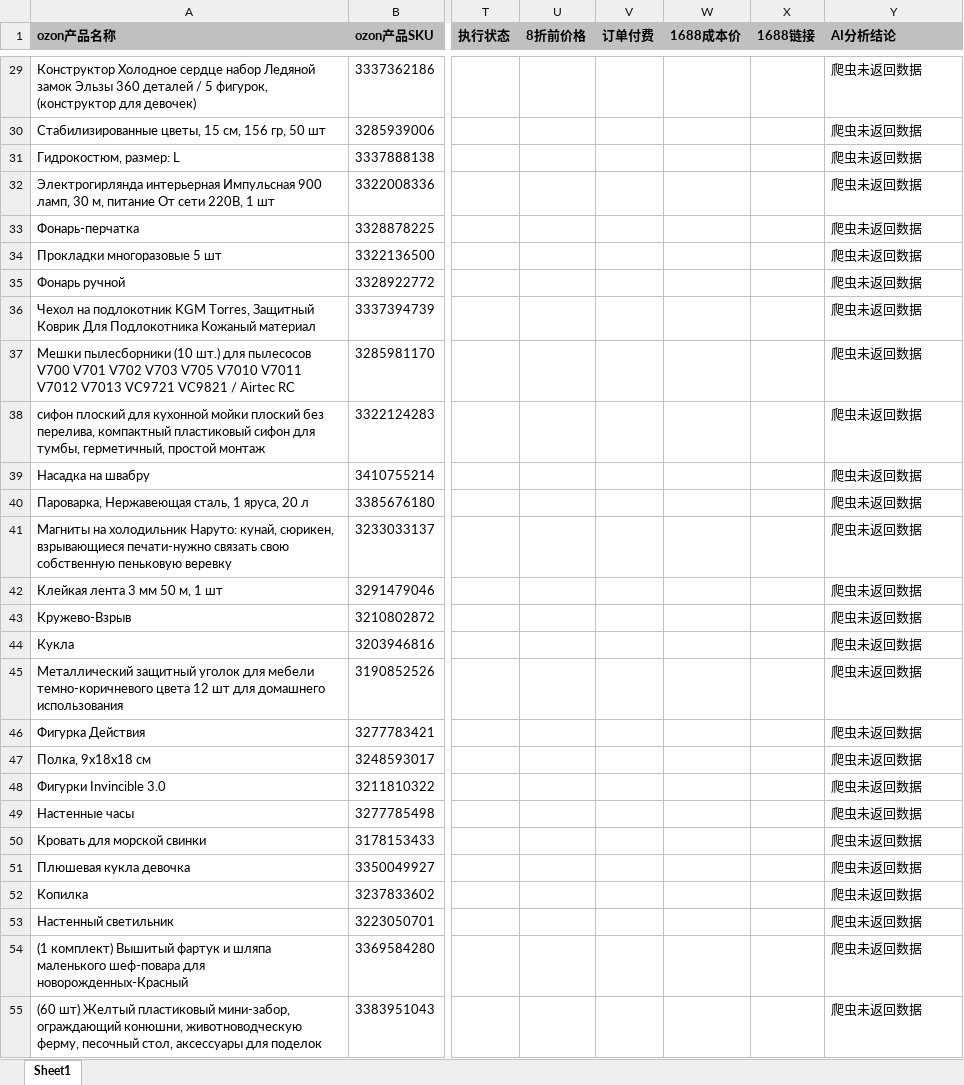
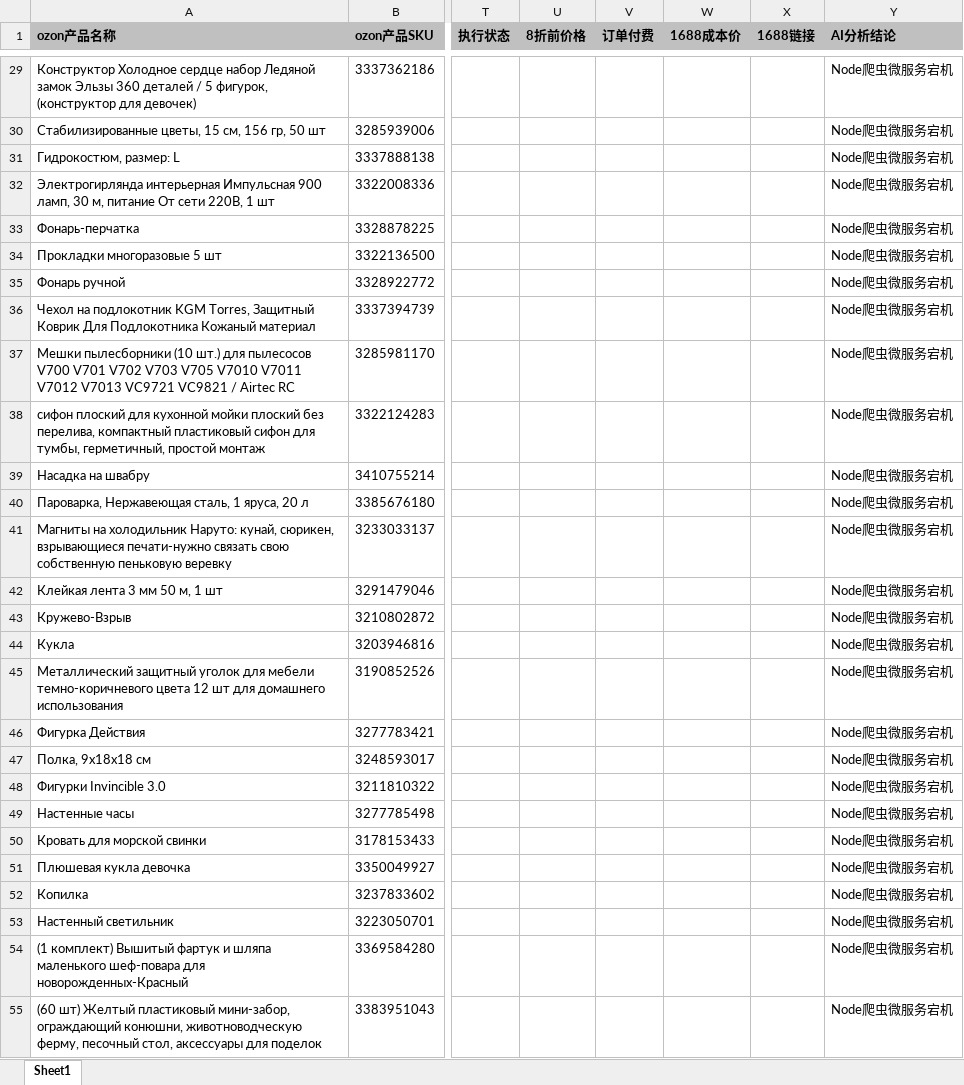
Before and after one commit to vurtnr/brain_core, an Excel workbook: result.xlsx, sheet Sheet1, drawn as a sheet; only a part is shown, gaps mark what is left out; values as stored, in another font and other column widths than the file's, no borders; the diff covers the shown part only; the diff names each change by its address in the sheet, - before the commit and + after, or states it on an @@ line.

```diff
--- a/result.xlsx (sheet Sheet1)
+++ b/result.xlsx (sheet Sheet1)
-Y29:Y55 (AI分析结论): 爬虫未返回数据
+Y29:Y55 (AI分析结论): Node爬虫微服务宕机
```
Also changed, not shown: 231 edited cells elsewhere in this sheet, 2 other files.
